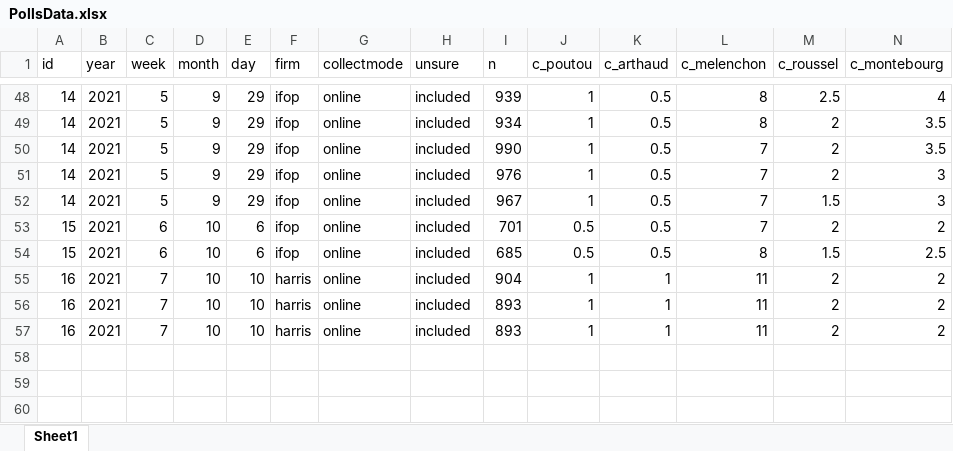
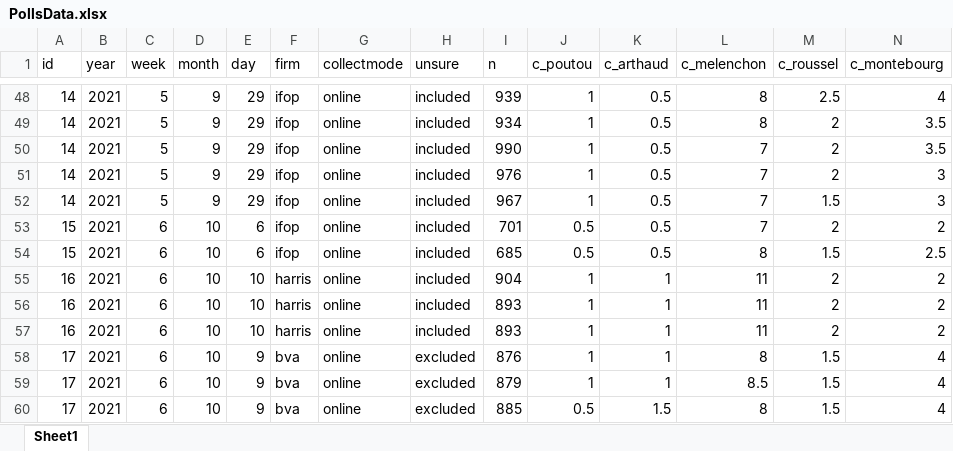
Before and after one commit to flavienganter/polls-2022-election, an Excel workbook: PollsData.xlsx, sheet Sheet1, drawn as a sheet; only a part is shown, gaps mark what is left out; values as stored, in another font and other column widths than the file's, no borders; rows hold the shown columns only; the diff names each change by its address in the sheet, - before the commit and + after, or states it on an @@ line.

Commit message:
update with bva poll (10/15)

```diff
--- a/PollsData.xlsx (sheet Sheet1)
+++ b/PollsData.xlsx (sheet Sheet1)
-C55:C57 (week): 7
+C55:C57 (week): 6
+row 58: 17 | 2021 | 6 | 10 | 9 | bva | online | excluded | 876 | 1 | 1 | 8 | 1.5 | 4
+row 59: 17 | 2021 | 6 | 10 | 9 | bva | online | excluded | 879 | 1 | 1 | 8.5 | 1.5 | 4
+row 60: 17 | 2021 | 6 | 10 | 9 | bva | online | excluded | 885 | 0.5 | 1.5 | 8 | 1.5 | 4
```
Also changed, not shown: 1 other file.
